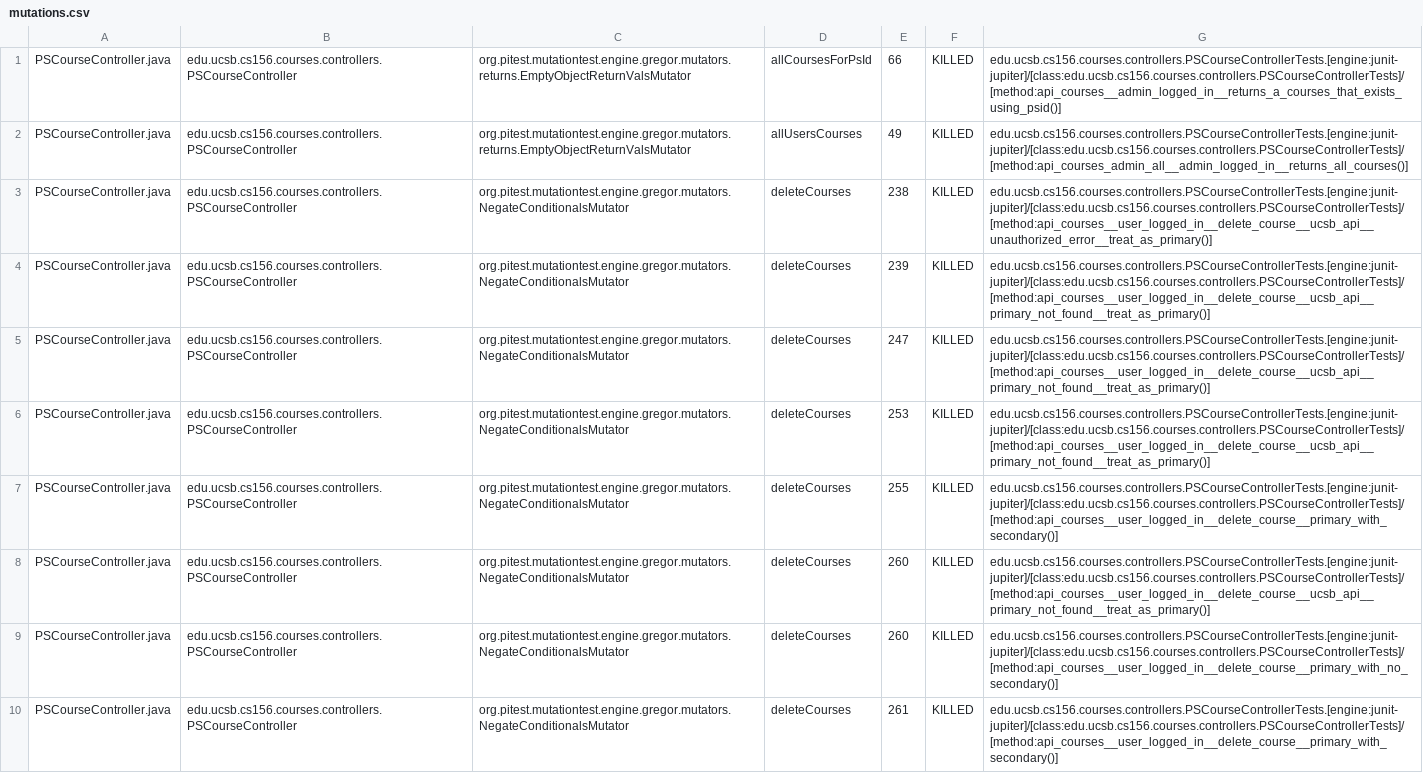
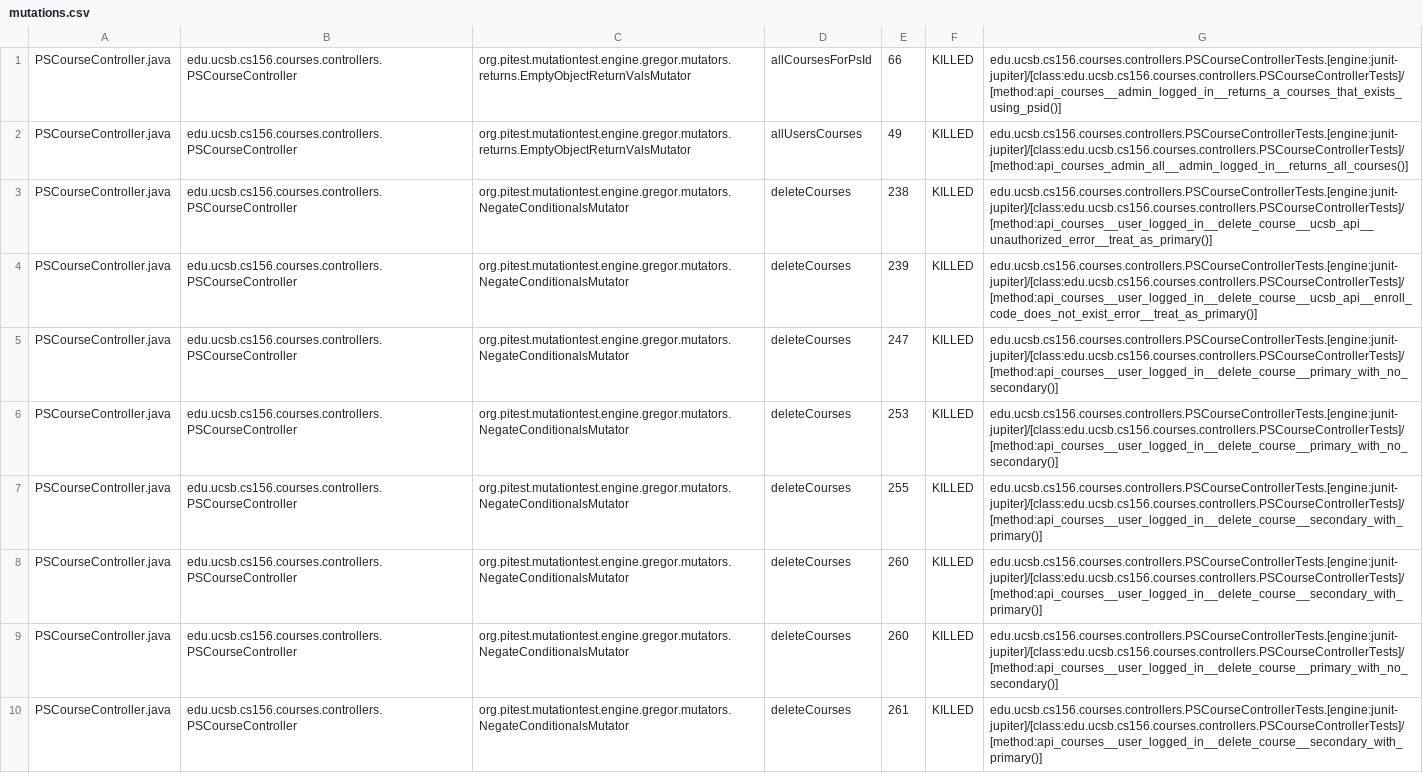
Before and after one commit to ucsb-cs156/proj-courses, a CSV file: prs/307/pitest/mutations.csv, drawn as a sheet; only a part is shown; the diff covers the shown part only.

Commit message:
Deploying to gh-pages from @ ucsb-cs156/proj-courses@000a0fff9d4aabfc579484a535c47824defb1dad 🚀

```diff
--- a/prs/307/pitest/mutations.csv
+++ b/prs/307/pitest/mutations.csv
@@ -3,8 +3,8 @@ PSCourseController.java,edu.ucsb.cs156.courses.controllers.PSCourseController,or
 PSCourseController.java,edu.ucsb.cs156.courses.controllers.PSCourseController,org.pitest.mutationtest.engine.gregor.mutators.NegateConditionalsMutator,deleteCourses,238,KILLED,edu.ucsb.cs156.courses.controllers.PSCourseControllerTests.[engine:junit-jupiter]/[class:edu.ucsb.cs156.courses.controllers.PSCourseControllerTests]/[method:api_courses__user_logged_in__delete_course__ucsb_api__unauthorized_error__treat_as_primary()]
-PSCourseController.java,edu.ucsb.cs156.courses.controllers.PSCourseController,org.pitest.mutationtest.engine.gregor.mutators.NegateConditionalsMutator,deleteCourses,239,KILLED,edu.ucsb.cs156.courses.controllers.PSCourseControllerTests.[engine:junit-jupiter]/[class:edu.ucsb.cs156.courses.controllers.PSCourseControllerTests]/[method:api_courses__user_logged_in__delete_course__ucsb_api__primary_not_found__treat_as_primary()]
-PSCourseController.java,edu.ucsb.cs156.courses.controllers.PSCourseController,org.pitest.mutationtest.engine.gregor.mutators.NegateConditionalsMutator,deleteCourses,247,KILLED,edu.ucsb.cs156.courses.controllers.PSCourseControllerTests.[engine:junit-jupiter]/[class:edu.ucsb.cs156.courses.controllers.PSCourseControllerTests]/[method:api_courses__user_logged_in__delete_course__ucsb_api__primary_not_found__treat_as_primary()]
-PSCourseController.java,edu.ucsb.cs156.courses.controllers.PSCourseController,org.pitest.mutationtest.engine.gregor.mutators.NegateConditionalsMutator,deleteCourses,253,KILLED,edu.ucsb.cs156.courses.controllers.PSCourseControllerTests.[engine:junit-jupiter]/[class:edu.ucsb.cs156.courses.controllers.PSCourseControllerTests]/[method:api_courses__user_logged_in__delete_course__ucsb_api__primary_not_found__treat_as_primary()]
-PSCourseController.java,edu.ucsb.cs156.courses.controllers.PSCourseController,org.pitest.mutationtest.engine.gregor.mutators.NegateConditionalsMutator,deleteCourses,255,KILLED,edu.ucsb.cs156.courses.controllers.PSCourseControllerTests.[engine:junit-jupiter]/[class:edu.ucsb.cs156.courses.controllers.PSCourseControllerTests]/[method:api_courses__user_logged_in__delete_course__primary_with_secondary()]
-PSCourseController.java,edu.ucsb.cs156.courses.controllers.PSCourseController,org.pitest.mutationtest.engine.gregor.mutators.NegateConditionalsMutator,deleteCourses,260,KILLED,edu.ucsb.cs156.courses.controllers.PSCourseControllerTests.[engine:junit-jupiter]/[class:edu.ucsb.cs156.courses.controllers.PSCourseControllerTests]/[method:api_courses__user_logged_in__delete_course__ucsb_api__primary_not_found__treat_as_primary()]
+PSCourseController.java,edu.ucsb.cs156.courses.controllers.PSCourseController,org.pitest.mutationtest.engine.gregor.mutators.NegateConditionalsMutator,deleteCourses,239,KILLED,edu.ucsb.cs156.courses.controllers.PSCourseControllerTests.[engine:junit-jupiter]/[class:edu.ucsb.cs156.courses.controllers.PSCourseControllerTests]/[method:api_courses__user_logged_in__delete_course__ucsb_api__enroll_code_does_not_exist_error__treat_as_primary()]
+PSCourseController.java,edu.ucsb.cs156.courses.controllers.PSCourseController,org.pitest.mutationtest.engine.gregor.mutators.NegateConditionalsMutator,deleteCourses,247,KILLED,edu.ucsb.cs156.courses.controllers.PSCourseControllerTests.[engine:junit-jupiter]/[class:edu.ucsb.cs156.courses.controllers.PSCourseControllerTests]/[method:api_courses__user_logged_in__delete_course__primary_with_no_secondary()]
+PSCourseController.java,edu.ucsb.cs156.courses.controllers.PSCourseController,org.pitest.mutationtest.engine.gregor.mutators.NegateConditionalsMutator,deleteCourses,253,KILLED,edu.ucsb.cs156.courses.controllers.PSCourseControllerTests.[engine:junit-jupiter]/[class:edu.ucsb.cs156.courses.controllers.PSCourseControllerTests]/[method:api_courses__user_logged_in__delete_course__primary_with_no_secondary()]
+PSCourseController.java,edu.ucsb.cs156.courses.controllers.PSCourseController,org.pitest.mutationtest.engine.gregor.mutators.NegateConditionalsMutator,deleteCourses,255,KILLED,edu.ucsb.cs156.courses.controllers.PSCourseControllerTests.[engine:junit-jupiter]/[class:edu.ucsb.cs156.courses.controllers.PSCourseControllerTests]/[method:api_courses__user_logged_in__delete_course__secondary_with_primary()]
+PSCourseController.java,edu.ucsb.cs156.courses.controllers.PSCourseController,org.pitest.mutationtest.engine.gregor.mutators.NegateConditionalsMutator,deleteCourses,260,KILLED,edu.ucsb.cs156.courses.controllers.PSCourseControllerTests.[engine:junit-jupiter]/[class:edu.ucsb.cs156.courses.controllers.PSCourseControllerTests]/[method:api_courses__user_logged_in__delete_course__secondary_with_primary()]
 PSCourseController.java,edu.ucsb.cs156.courses.controllers.PSCourseController,org.pitest.mutationtest.engine.gregor.mutators.NegateConditionalsMutator,deleteCourses,260,KILLED,edu.ucsb.cs156.courses.controllers.PSCourseControllerTests.[engine:junit-jupiter]/[class:edu.ucsb.cs156.courses.controllers.PSCourseControllerTests]/[method:api_courses__user_logged_in__delete_course__primary_with_no_secondary()]
-PSCourseController.java,edu.ucsb.cs156.courses.controllers.PSCourseController,org.pitest.mutationtest.engine.gregor.mutators.NegateConditionalsMutator,deleteCourses,261,KILLED,edu.ucsb.cs156.courses.controllers.PSCourseControllerTests.[engine:junit-jupiter]/[class:edu.ucsb.cs156.courses.controllers.PSCourseControllerTests]/[method:api_courses__user_logged_in__delete_course__primary_with_secondary()]
+PSCourseController.java,edu.ucsb.cs156.courses.controllers.PSCourseController,org.pitest.mutationtest.engine.gregor.mutators.NegateConditionalsMutator,deleteCourses,261,KILLED,edu.ucsb.cs156.courses.controllers.PSCourseControllerTests.[engine:junit-jupiter]/[class:edu.ucsb.cs156.courses.controllers.PSCourseControllerTests]/[method:api_courses__user_logged_in__delete_course__secondary_with_primary()]
```
Also changed, not shown: 40 edited cells elsewhere in this file, 54 other files.
